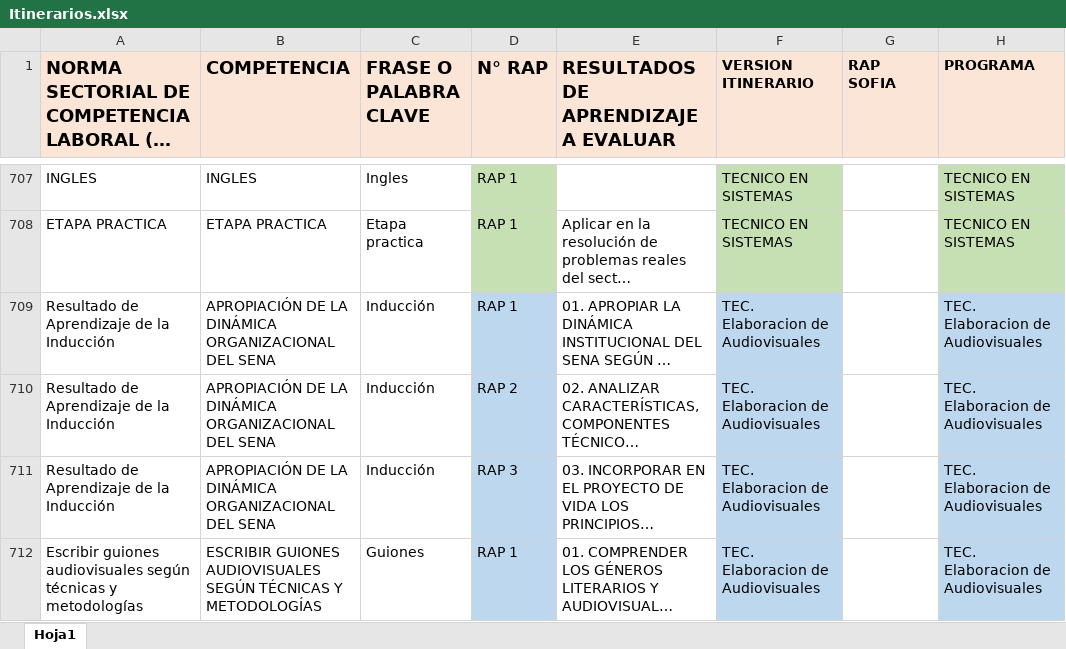
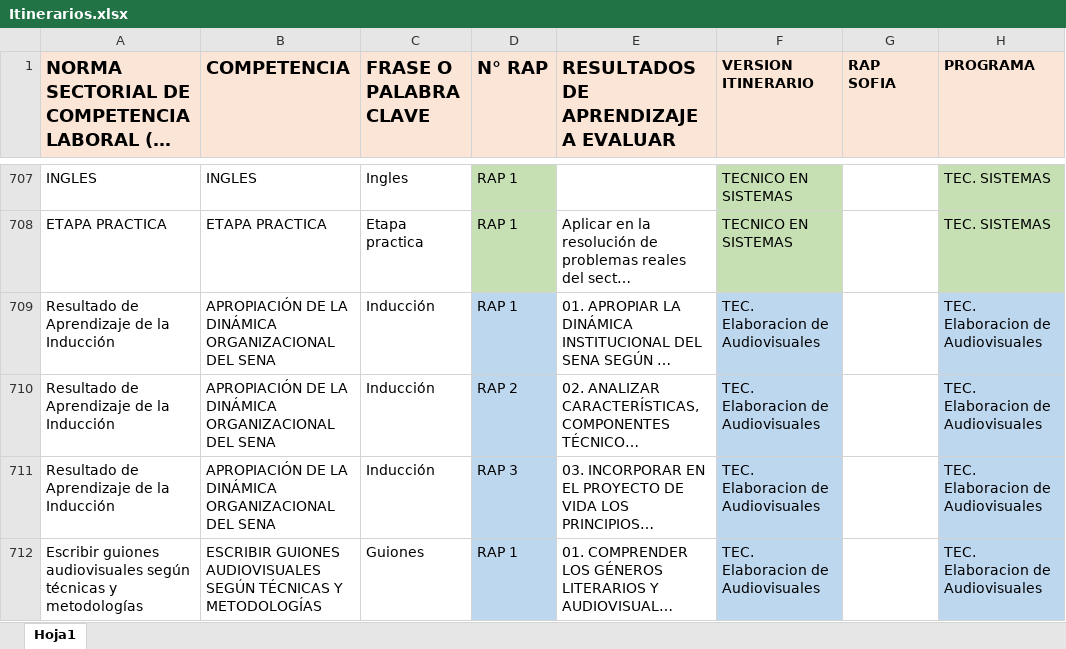
Before and after one commit to ingdanielbs/schedule, an Excel workbook: static/Itinerarios.xlsx, sheet Hoja1, drawn as a sheet; only a part is shown, gaps mark what is left out; long unchanged cells end in …; values as stored, in another font and other column widths than the file's, no borders; the diff covers the shown part only; the diff names each change by its address in the sheet, - before the commit and + after, or states it on an @@ line.

```diff
--- a/static/Itinerarios.xlsx (sheet Hoja1)
+++ b/static/Itinerarios.xlsx (sheet Hoja1)
-H707:H708 (PROGRAMA): TECNICO EN SISTEMAS
+H707:H708 (PROGRAMA): TEC. SISTEMAS
```
Also changed, not shown: 27 edited cells elsewhere in this sheet, 1 other file.
